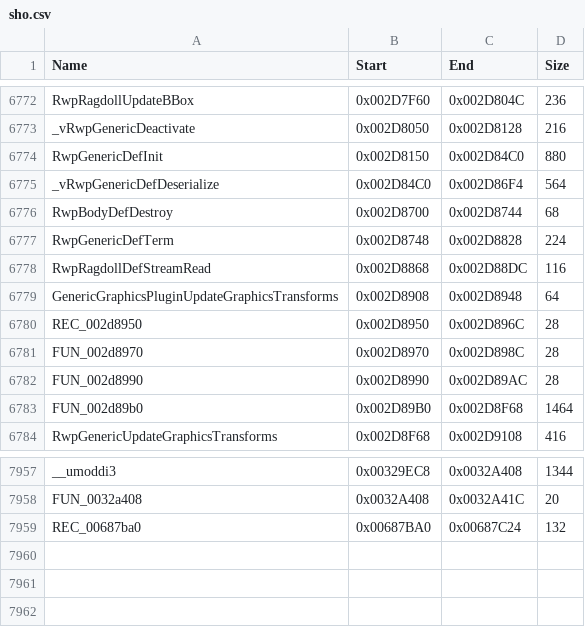
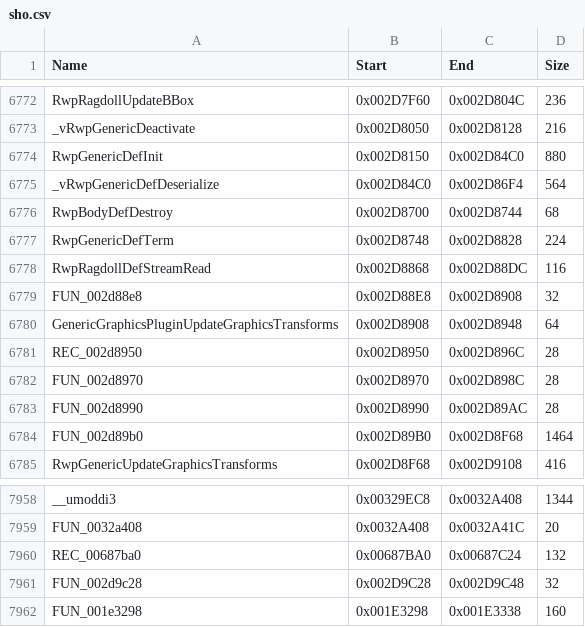
Before and after one commit to BlackLineInteractive/SHO-GTA-VCS-PS2Recomp, a CSV file: sho/sho.csv, drawn as a sheet; only a part is shown, gaps mark what is left out; the diff names each change by its address in the sheet, - before the commit and + after, or states it on an @@ line.

```diff
--- a/sho/sho.csv
+++ b/sho/sho.csv
+row 6779: FUN_002d88e8 | 0x002D88E8 | 0x002D8908 | 32
+row 7961: FUN_002d9c28 | 0x002D9C28 | 0x002D9C48 | 32
+row 7962: FUN_001e3298 | 0x001E3298 | 0x001E3338 | 160
```
Also changed, not shown: 5 other files.
